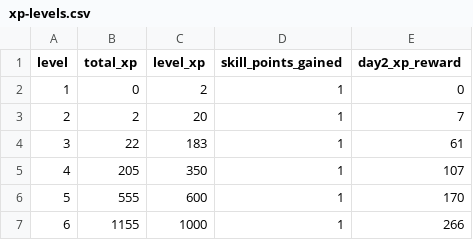
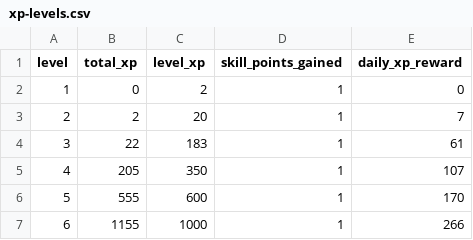
Before and after one commit to vovo301/nft-farm-adventure, a CSV file: economy/xp-levels.csv, drawn as a sheet; only a part is shown.

```diff
--- a/economy/xp-levels.csv
+++ b/economy/xp-levels.csv
@@ -1,2 +1,2 @@
-level,total_xp,level_xp,skill_points_gained,day2_xp_reward
+level,total_xp,level_xp,skill_points_gained,daily_xp_reward
 1,0,2,1,0
```
Also changed, not shown: 1 other file.
